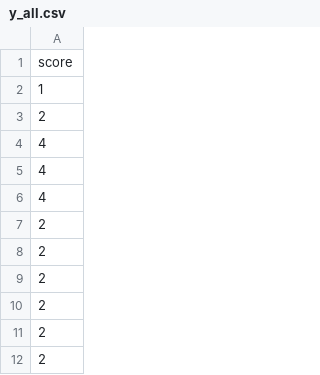
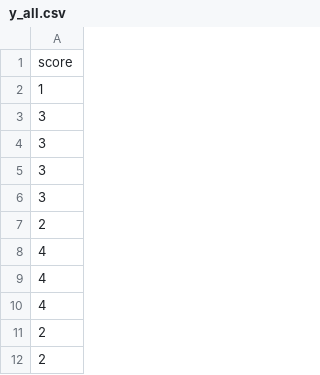
Before and after one commit to philipLutz/capstone-project, a CSV file: src/y_all.csv, drawn as a sheet; only a part is shown; the shorter side is filled out with more unchanged rows; the diff names each change by its address in the sheet, - before the commit and + after, or states it on an @@ line.

```diff
--- a/src/y_all.csv
+++ b/src/y_all.csv
+row 3: 3
+row 4: 3
+row 5: 3
+row 6: 3
```
Also changed, not shown: src/program_performance_results.csv, src/program_scores.csv, 12 other files.
